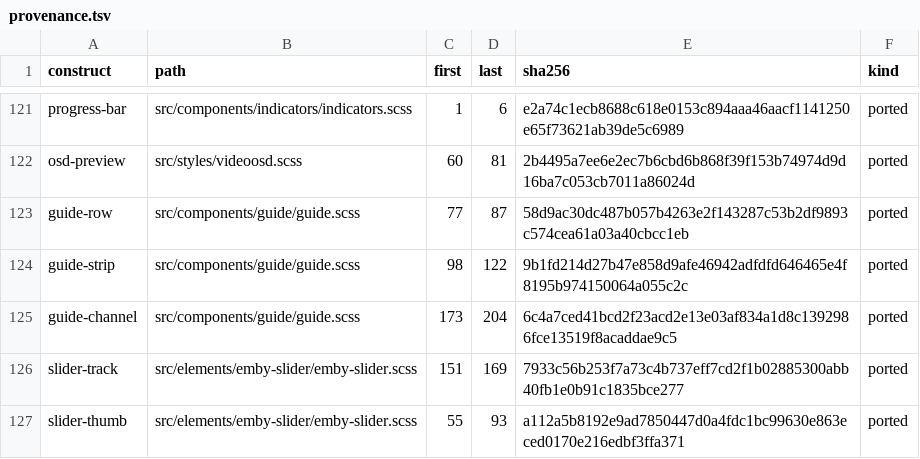
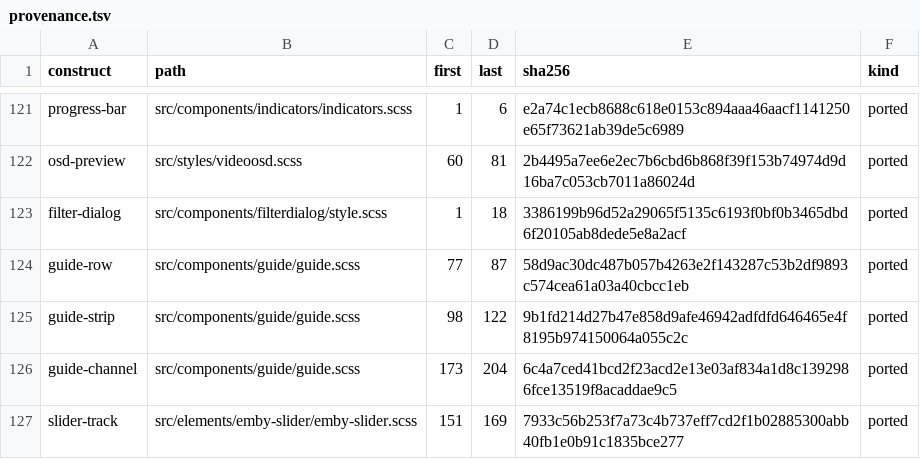
Before and after one commit to andrewrabert/jellium-cli, a TSV file: reference/provenance.tsv, drawn as a sheet; only a part is shown, gaps mark what is left out; the shorter side is filled out with more unchanged rows.

Commit message:
Stand the filter surface as tall as the reference's own dialog

```diff
--- a/reference/provenance.tsv
+++ b/reference/provenance.tsv
@@ -122,2 +122,3 @@ progress-bar	src/components/indicators/indicators.scss	1	6	e2a74c1ecb8688c618e01
 osd-preview	src/styles/videoosd.scss	60	81	2b4495a7ee6e2ec7b6cbd6b868f39f153b74974d9d16ba7c053cb7011a86024d	ported
+filter-dialog	src/components/filterdialog/style.scss	1	18	3386199b96d52a29065f5135c6193f0bf0b3465dbd6f20105ab8dede5e8a2acf	ported
 guide-row	src/components/guide/guide.scss	77	87	58d9ac30dc487b057b4263e2f143287c53b2df9893c574cea61a03a40cbcc1eb	ported
```
Also changed, not shown: 1 other file.
